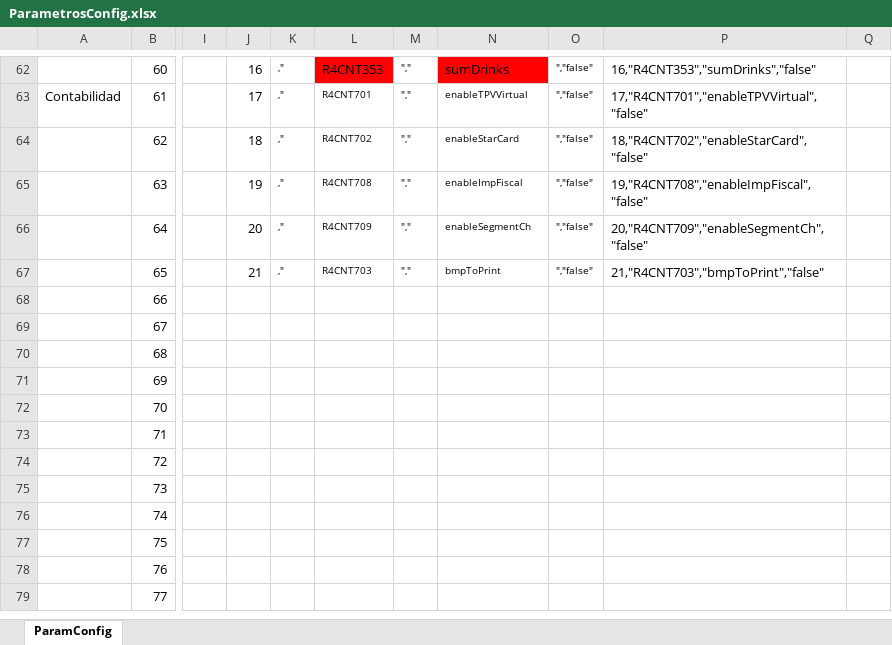
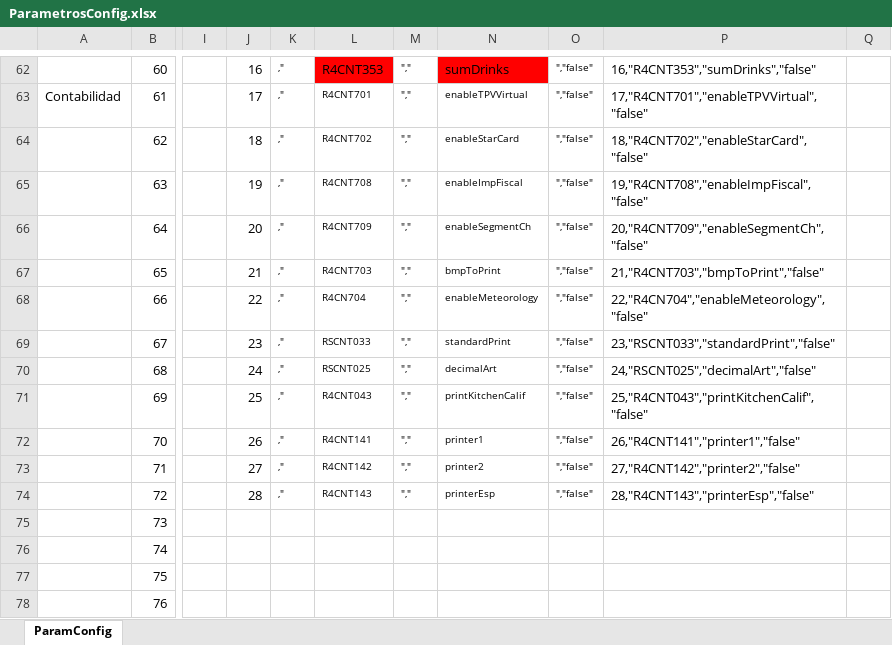
Before and after one commit to produccionclassone/restaurantOld, an Excel workbook: doc/ParametrosConfig.xlsx, sheet ParamConfig, drawn as a sheet; only a part is shown, gaps mark what is left out; the shorter side is filled out with more unchanged rows; values as stored, in another font and other column widths than the file's, no borders; the diff covers the shown part only; the diff names each change by its address in the sheet, - before the commit and + after, or states it on an @@ line.

```diff
--- a/doc/ParametrosConfig.xlsx (sheet ParamConfig)
+++ b/doc/ParametrosConfig.xlsx (sheet ParamConfig)
-J68: (empty)
+J68: 22
-K68:K74: (empty)
+K68:K74: ,"
-L68: (empty)
+L68: R4CN704
-M68:M74: (empty)
+M68:M74: ","
-N68: (empty)
+N68: enableMeteorology
-O68:O74: (empty)
+O68:O74: ","false"
-P68: (empty)
+P68: 22,"R4CN704","enableMeteorology","false"
-J69: (empty)
+J69: 23
-L69: (empty)
+L69: RSCNT033
-N69: (empty)
+N69: standardPrint
-P69: (empty)
+P69: 23,"RSCNT033","standardPrint","false"
-J70: (empty)
+J70: 24
-L70: (empty)
+L70: RSCNT025
-N70: (empty)
+N70: decimalArt
-P70: (empty)
+P70: 24,"RSCNT025","decimalArt","false"
-J71: (empty)
+J71: 25
-L71: (empty)
+L71: R4CNT043
-N71: (empty)
+N71: printKitchenCalif
-P71: (empty)
+P71: 25,"R4CNT043","printKitchenCalif","false"
-J72: (empty)
+J72: 26
-L72: (empty)
+L72: R4CNT141
-N72: (empty)
+N72: printer1
-P72: (empty)
+P72: 26,"R4CNT141","printer1","false"
-J73: (empty)
+J73: 27
-L73: (empty)
+L73: R4CNT142
-N73: (empty)
+N73: printer2
-P73: (empty)
+P73: 27,"R4CNT142","printer2","false"
-J74: (empty)
+J74: 28
-L74: (empty)
+L74: R4CNT143
-N74: (empty)
+N74: printerEsp
-P74: (empty)
+P74: 28,"R4CNT143","printerEsp","false"
```
Also changed, not shown: 44 edited cells elsewhere in this sheet, 9 other files.
